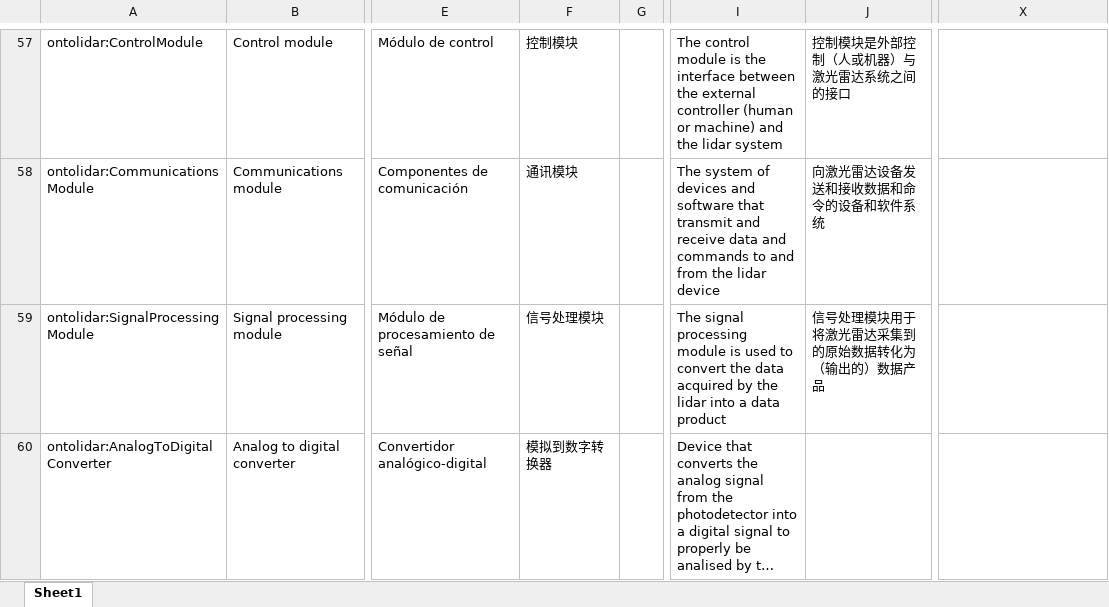
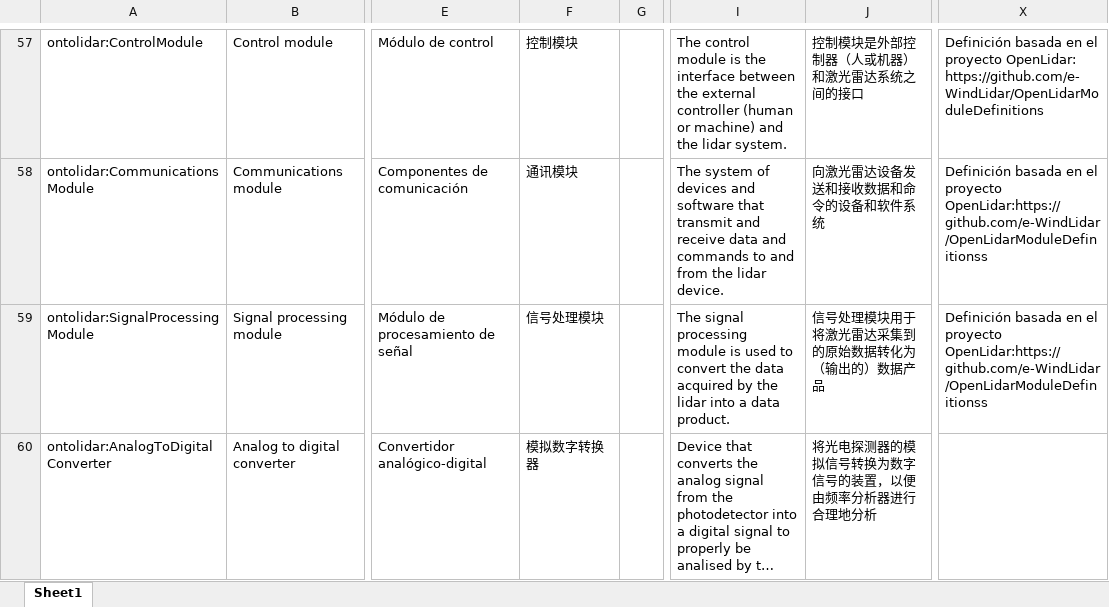
Before and after one commit to IEA-Wind-Task-32/wind-lidar-ontology, an Excel workbook: ontology.xlsx, sheet Sheet1, drawn as a sheet; only a part is shown, gaps mark what is left out; long unchanged cells end in …; values as stored, in another font and other column widths than the file's, no borders; the diff covers the shown part only; the diff names each change by its address in the sheet, - before the commit and + after, or states it on an @@ line.

```diff
--- a/ontology.xlsx (sheet Sheet1)
+++ b/ontology.xlsx (sheet Sheet1)
-I57: …the lidar system
+I57: …the lidar system.
-J57: 控制模块是外部控制（人或机器）与激光雷达系统之间的接口
+J57: 控制模块是外部控制器（人或机器）和激光雷达系统之间的接口
-X57: (empty)
+X57: Definición basada en el proyecto OpenLidar: https://github.com/e-WindLidar/OpenLidarModuleDefinitions
-I58: …the lidar device
+I58: …the lidar device.
-X58:X59: (empty)
+X58:X59: Definición basada en el proyecto OpenLidar:https://github.com/e-WindLidar/OpenLidarModuleDefinitionss
-I59: …a data product
+I59: …a data product.
-F60: 模拟到数字转换器
+F60: 模拟数字转换器
-J60: (empty)
+J60: 将光电探测器的模拟信号转换为数字信号的装置，以便由频率分析器进行合理地分析
```
Also changed, not shown: 1 added row, 1 removed row and 198 edited cells elsewhere in this sheet, 4 other files.
